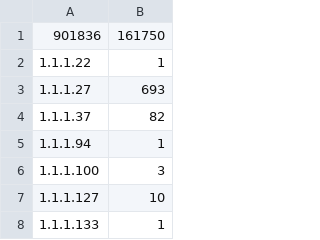
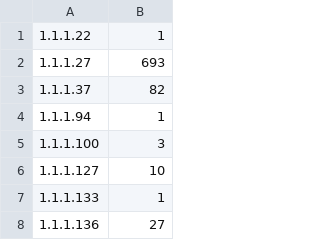
Before and after one commit to Kobie-Kirven/zebrafishGutMicrobiome, a TSV file: mifaser/E5_mifaser.tsv, drawn as a sheet; only a part is shown; the shorter side is filled out with more unchanged rows.

```diff
--- a/mifaser/E5_mifaser.tsv
+++ b/mifaser/E5_mifaser.tsv
@@ -1,2 +1 @@
-901836	161750
 1.1.1.22	1
```
Also changed, not shown: mifaser/E1_mifaser.tsv, mifaser/E3_mifaser.tsv, 9 other files.
